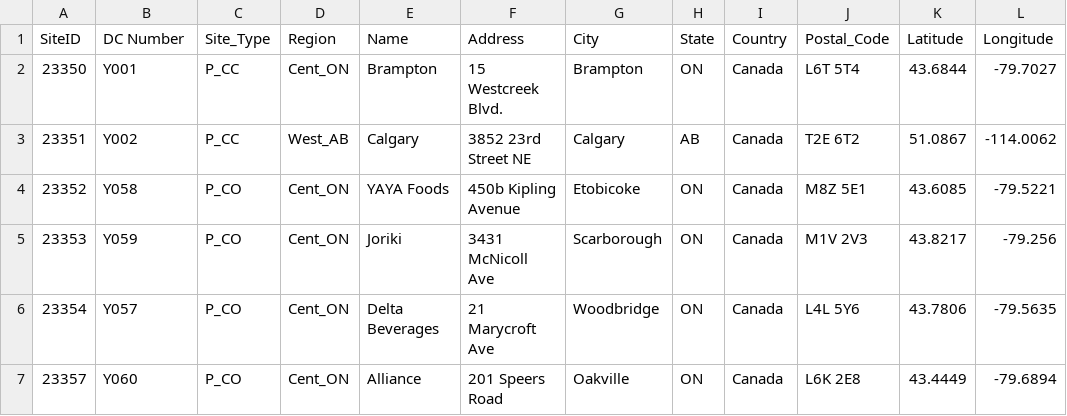
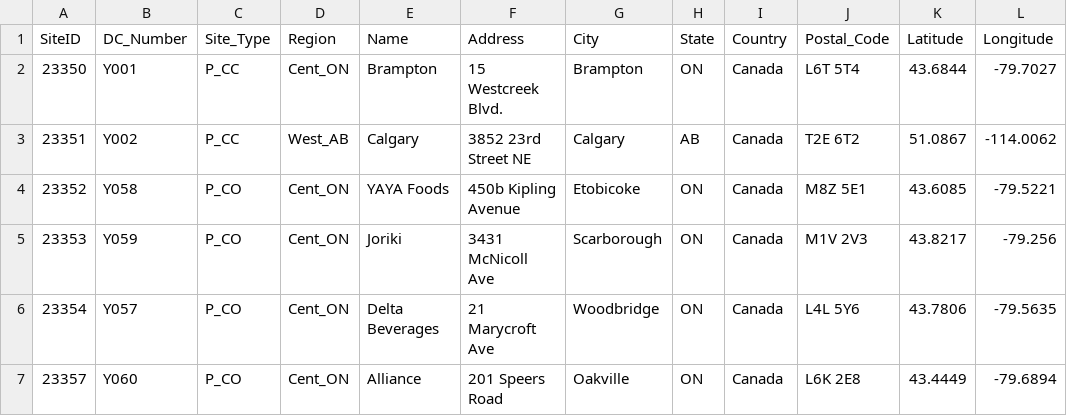
Before and after one commit to robogeekcanada/miscellaneous, a CSV file: GeoLocations_CSV.csv, drawn as a sheet; only a part is shown.

Commit message:
Add files via upload

```diff
--- a/GeoLocations_CSV.csv
+++ b/GeoLocations_CSV.csv
@@ -1,2 +1,2 @@
-SiteID,DC Number,Site_Type,Region,Name,Address,City,State,Country,Postal_Code,Latitude,Longitude
+SiteID,DC_Number,Site_Type,Region,Name,Address,City,State,Country,Postal_Code,Latitude,Longitude
 23350,Y001,P_CC,Cent_ON,Brampton,15 Westcreek Blvd.,Brampton,ON,Canada,L6T 5T4,43.6844,-79.7027
```
